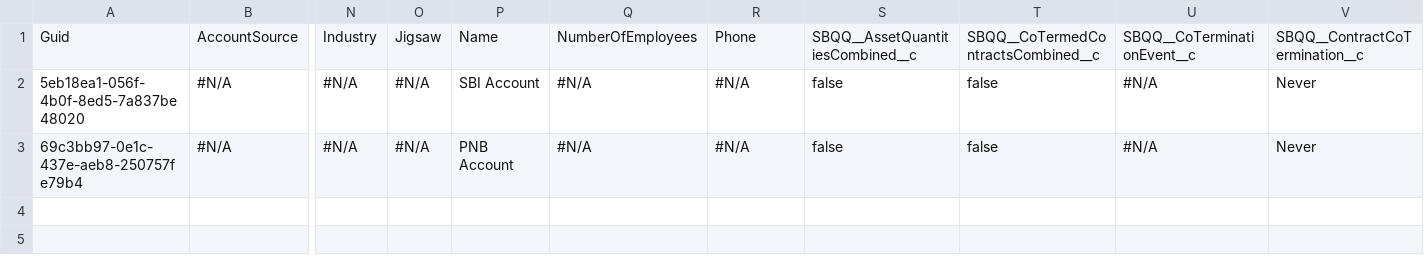
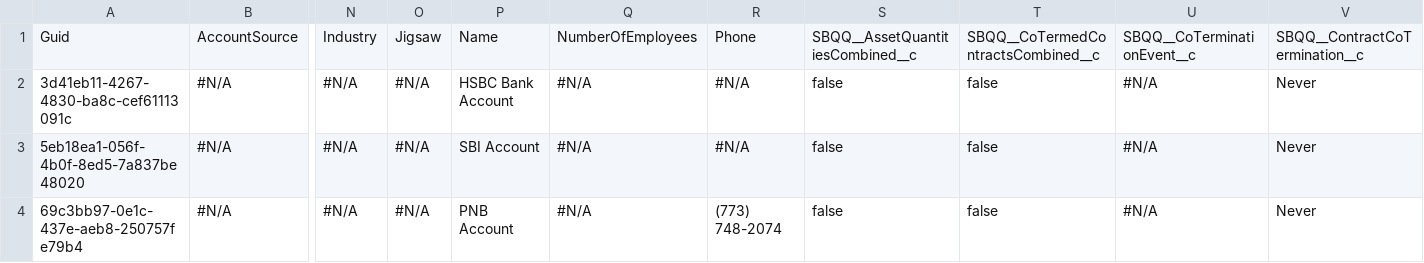
Before and after one commit to Prodlymoover/RepoTest2, a CSV file: Account.csv, drawn as a sheet; only a part is shown, gaps mark what is left out; addresses are those after the commit; rows hold the shown columns only; the diff names each change by its address in the sheet, - before the commit and + after, or states it on an @@ line.

Commit message:
Saving org changes to the repository

```diff
--- a/Account.csv
+++ b/Account.csv
+row 2: 3d41eb11-4267-4830-ba8c-cef61113091c | #N/A | #N/A | #N/A | HSBC Bank Account | #N/A | #N/A | false | false | #N/A | Never
-R4: #N/A
+R4: (773) 748-2074
```
